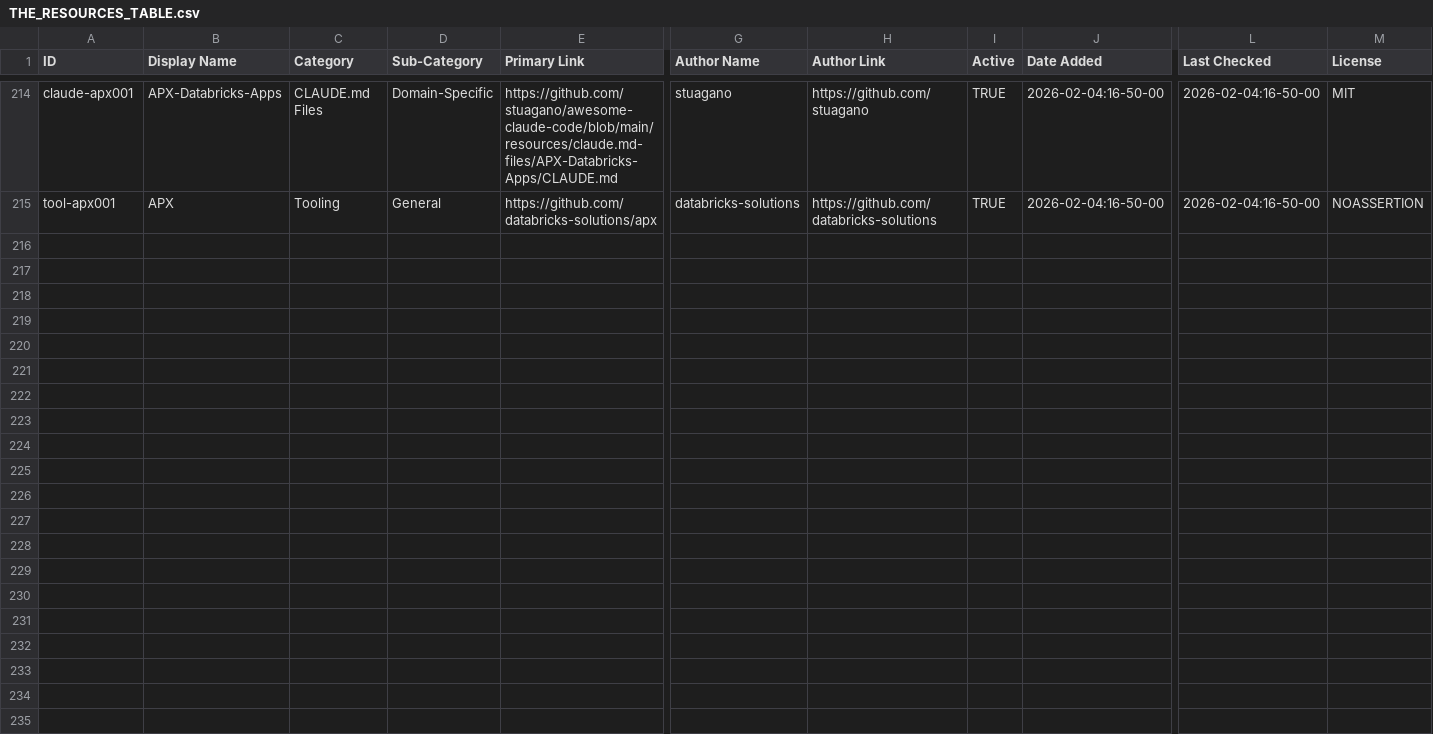
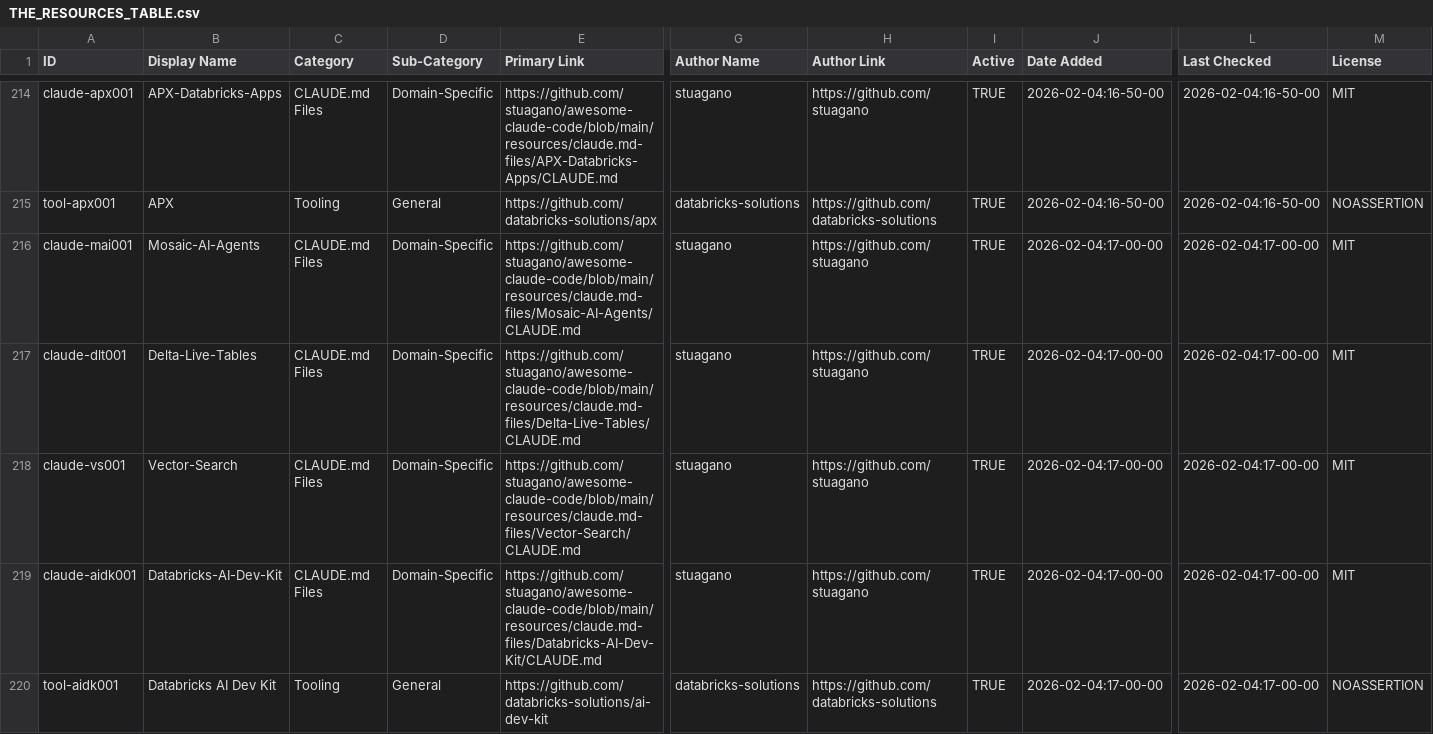
Before and after one commit to stuagano/awesome-claude-code, a CSV file: THE_RESOURCES_TABLE.csv, drawn as a sheet; only a part is shown, gaps mark what is left out; rows hold the shown columns only; the diff names each change by its address in the sheet, - before the commit and + after, or states it on an @@ line.

```diff
--- a/THE_RESOURCES_TABLE.csv
+++ b/THE_RESOURCES_TABLE.csv
+row 216: claude-mai001 | Mosaic-AI-Agents | CLAUDE.md Files | Domain-Specific | https://github.com/stuagano/awesome-claude-code/blob/main/resources/claude.md-files/Mosaic-AI-Agents/CLAUDE.md | stuagano | https://github.com/stuagano | TRUE | 2026-02-04:17-00-00 | 2026-02-04:17-00-00 | MIT
+row 217: claude-dlt001 | Delta-Live-Tables | CLAUDE.md Files | Domain-Specific | https://github.com/stuagano/awesome-claude-code/blob/main/resources/claude.md-files/Delta-Live-Tables/CLAUDE.md | stuagano | https://github.com/stuagano | TRUE | 2026-02-04:17-00-00 | 2026-02-04:17-00-00 | MIT
+row 218: claude-vs001 | Vector-Search | CLAUDE.md Files | Domain-Specific | https://github.com/stuagano/awesome-claude-code/blob/main/resources/claude.md-files/Vector-Search/CLAUDE.md | stuagano | https://github.com/stuagano | TRUE | 2026-02-04:17-00-00 | 2026-02-04:17-00-00 | MIT
+row 219: claude-aidk001 | Databricks-AI-Dev-Kit | CLAUDE.md Files | Domain-Specific | https://github.com/stuagano/awesome-claude-code/blob/main/resources/claude.md-files/Databricks-AI-Dev-Kit/CLAUDE.md | stuagano | https://github.com/stuagano | TRUE | 2026-02-04:17-00-00 | 2026-02-04:17-00-00 | MIT
+row 220: tool-aidk001 | Databricks AI Dev Kit | Tooling | General | https://github.com/databricks-solutions/ai-dev-kit | databricks-solutions | https://github.com/databricks-solutions | TRUE | 2026-02-04:17-00-00 | 2026-02-04:17-00-00 | NOASSERTION
```
Also changed, not shown: 4 other files.
